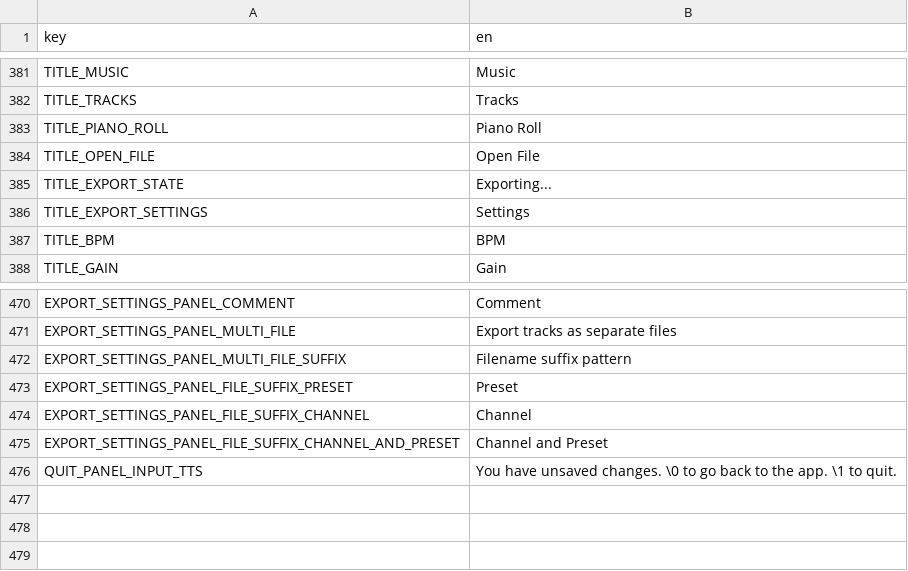
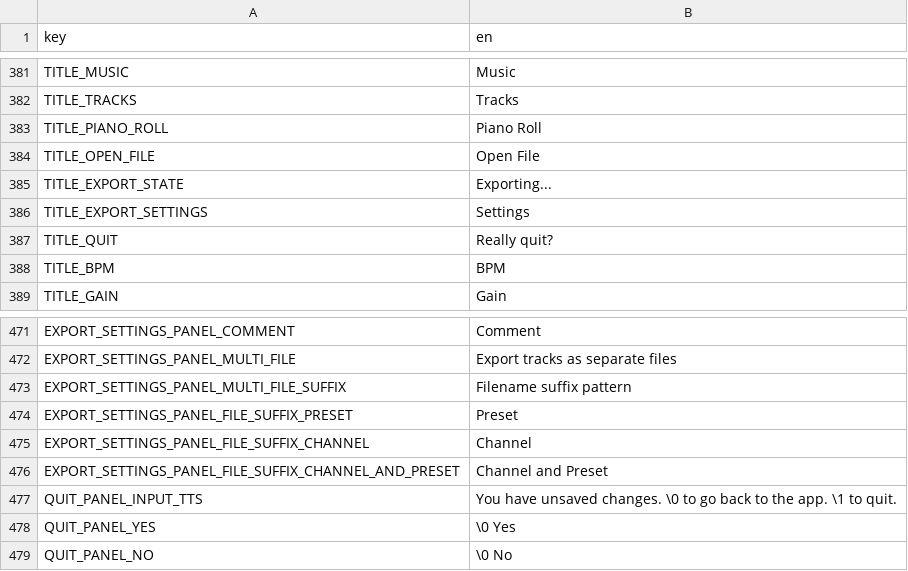
Before and after one commit to subalterngames/cacophony, a CSV file: data/text.csv, drawn as a sheet; only a part is shown, gaps mark what is left out.

Commit message:
quit panel

```diff
--- a/data/text.csv
+++ b/data/text.csv
@@ -386,2 +386,3 @@ TITLE_EXPORT_STATE,Exporting...
 TITLE_EXPORT_SETTINGS,Settings
+TITLE_QUIT,Really quit?
 TITLE_BPM,BPM
@@ -476 +477,3 @@ EXPORT_SETTINGS_PANEL_FILE_SUFFIX_CHANNEL_AND_PRESET,Channel and Preset
 QUIT_PANEL_INPUT_TTS,You have unsaved changes. \0 to go back to the app. \1 to quit.
+QUIT_PANEL_YES,\0 Yes
+QUIT_PANEL_NO,\0 No
```
Also changed, not shown: 9 other files.
